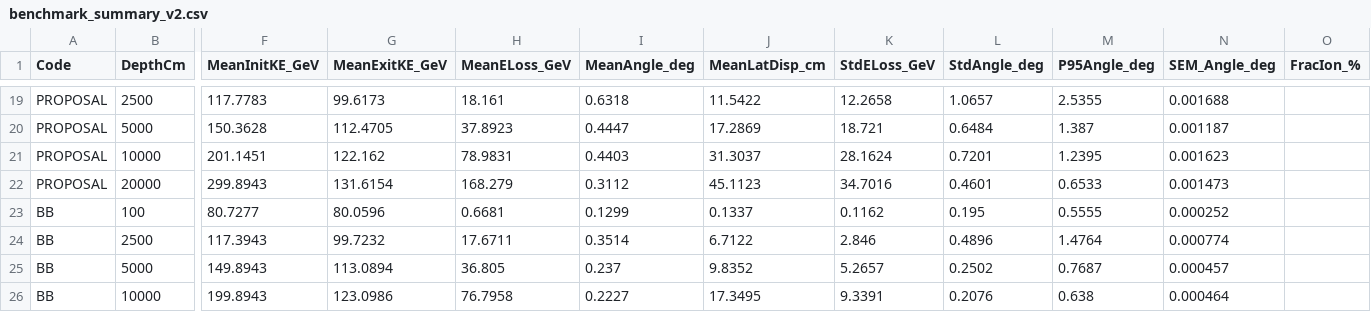
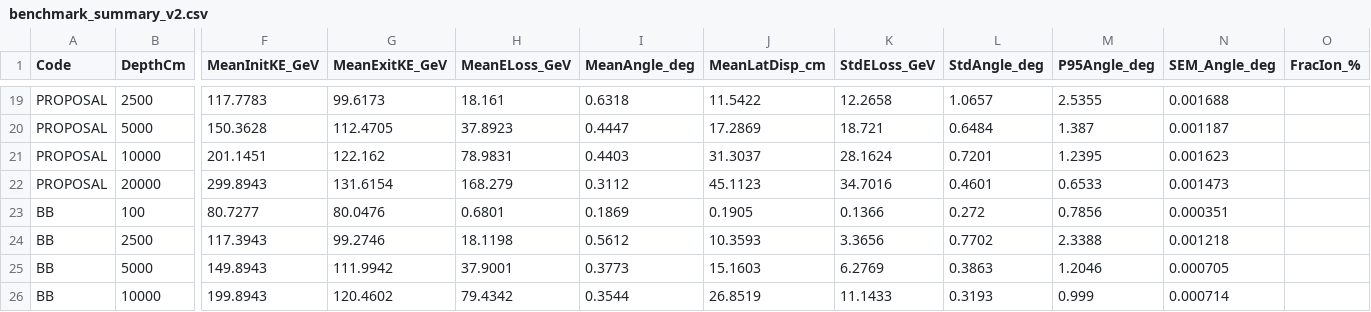
Before and after one commit to hamidb90/UCMuon, a CSV file: benchmark/results/benchmark_summary_v2.csv, drawn as a sheet; only a part is shown, gaps mark what is left out; the diff covers the shown part only; the diff names each change by its address in the sheet, - before the commit and + after, or states it on an @@ line.

```diff
--- a/benchmark/results/benchmark_summary_v2.csv
+++ b/benchmark/results/benchmark_summary_v2.csv
-G23 (MeanExitKE_GeV): 80.0596
+G23 (MeanExitKE_GeV): 80.0476
-H23 (MeanELoss_GeV): 0.6681
+H23 (MeanELoss_GeV): 0.6801
-I23 (MeanAngle_deg): 0.1299
+I23 (MeanAngle_deg): 0.1869
-J23 (MeanLatDisp_cm): 0.1337
+J23 (MeanLatDisp_cm): 0.1905
-K23 (StdELoss_GeV): 0.1162
+K23 (StdELoss_GeV): 0.1366
-L23 (StdAngle_deg): 0.195
+L23 (StdAngle_deg): 0.272
-M23 (P95Angle_deg): 0.5555
+M23 (P95Angle_deg): 0.7856
-N23 (SEM_Angle_deg): 0.000252
+N23 (SEM_Angle_deg): 0.000351
-G24 (MeanExitKE_GeV): 99.7232
+G24 (MeanExitKE_GeV): 99.2746
-H24 (MeanELoss_GeV): 17.6711
+H24 (MeanELoss_GeV): 18.1198
-I24 (MeanAngle_deg): 0.3514
+I24 (MeanAngle_deg): 0.5612
-J24 (MeanLatDisp_cm): 6.7122
+J24 (MeanLatDisp_cm): 10.3593
-K24 (StdELoss_GeV): 2.846
+K24 (StdELoss_GeV): 3.3656
-L24 (StdAngle_deg): 0.4896
+L24 (StdAngle_deg): 0.7702
-M24 (P95Angle_deg): 1.4764
+M24 (P95Angle_deg): 2.3388
-N24 (SEM_Angle_deg): 0.000774
+N24 (SEM_Angle_deg): 0.001218
-G25 (MeanExitKE_GeV): 113.0894
+G25 (MeanExitKE_GeV): 111.9942
-H25 (MeanELoss_GeV): 36.805
+H25 (MeanELoss_GeV): 37.9001
-I25 (MeanAngle_deg): 0.237
+I25 (MeanAngle_deg): 0.3773
-J25 (MeanLatDisp_cm): 9.8352
+J25 (MeanLatDisp_cm): 15.1603
-K25 (StdELoss_GeV): 5.2657
+K25 (StdELoss_GeV): 6.2769
-L25 (StdAngle_deg): 0.2502
+L25 (StdAngle_deg): 0.3863
-M25 (P95Angle_deg): 0.7687
+M25 (P95Angle_deg): 1.2046
-N25 (SEM_Angle_deg): 0.000457
+N25 (SEM_Angle_deg): 0.000705
-G26 (MeanExitKE_GeV): 123.0986
+G26 (MeanExitKE_GeV): 120.4602
-H26 (MeanELoss_GeV): 76.7958
+H26 (MeanELoss_GeV): 79.4342
-I26 (MeanAngle_deg): 0.2227
+I26 (MeanAngle_deg): 0.3544
-J26 (MeanLatDisp_cm): 17.3495
+J26 (MeanLatDisp_cm): 26.8519
-K26 (StdELoss_GeV): 9.3391
+K26 (StdELoss_GeV): 11.1433
-L26 (StdAngle_deg): 0.2076
+L26 (StdAngle_deg): 0.3193
-M26 (P95Angle_deg): 0.638
+M26 (P95Angle_deg): 0.999
-N26 (SEM_Angle_deg): 0.000464
+N26 (SEM_Angle_deg): 0.000714
```
Also changed, not shown: 4 added rows, 4 removed rows and 16 edited cells elsewhere in this file, 11 other files.
